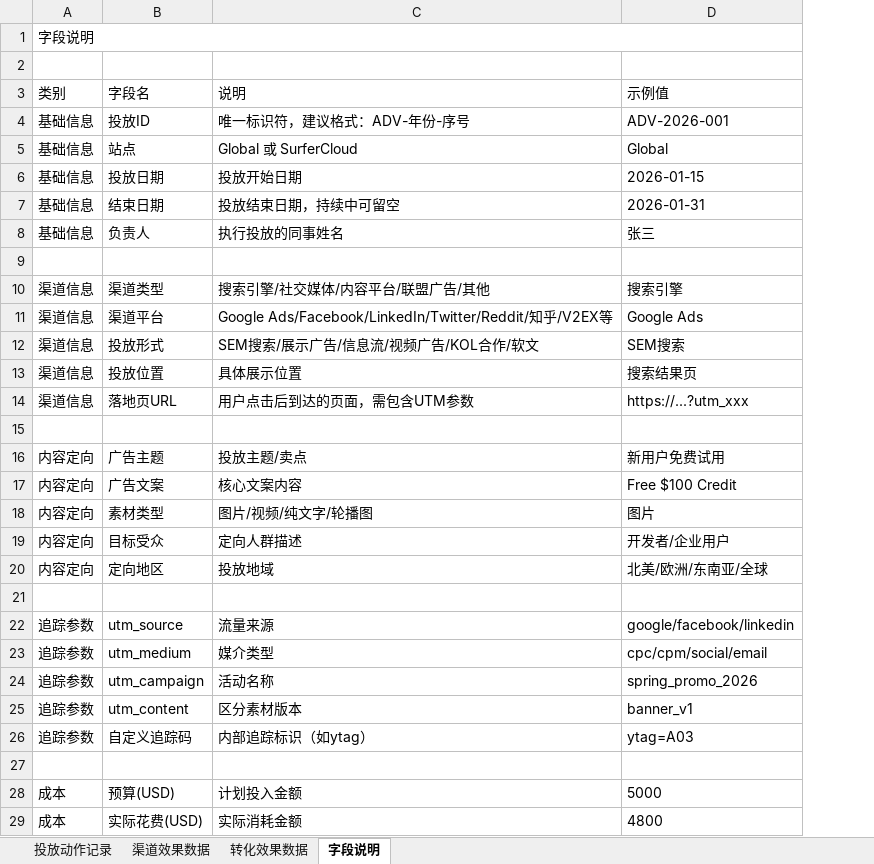
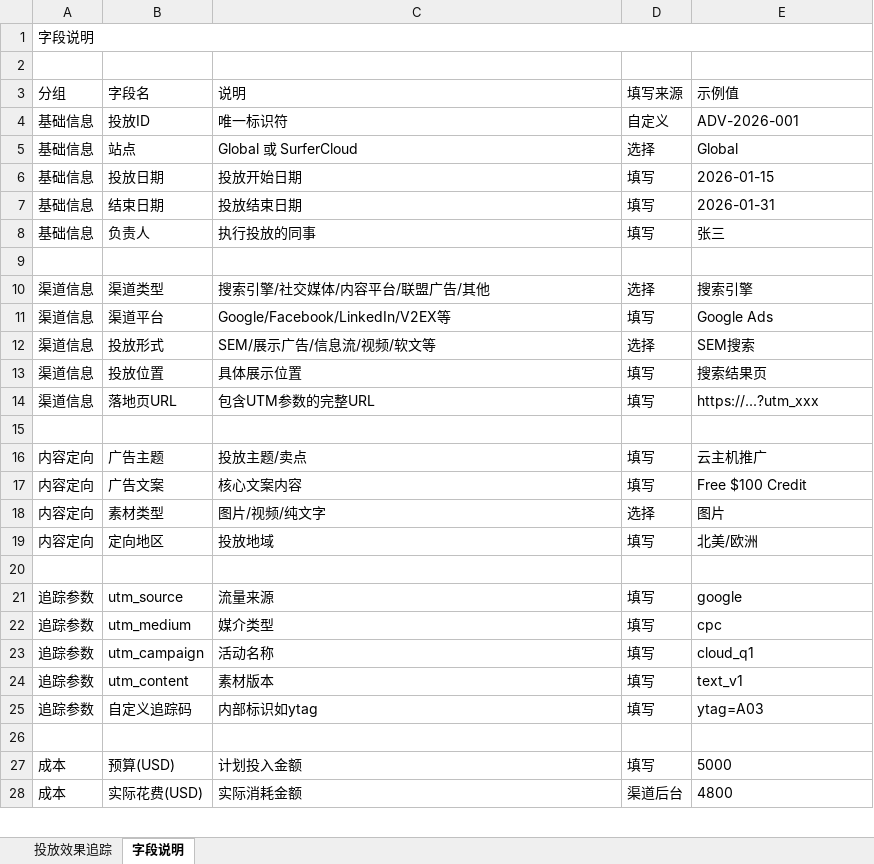
Before and after one commit to lgjjennie-ship-it/lgjjennie-ship-it.github.io, an Excel workbook: global/投放效果追踪模板.xlsx, sheet 字段说明, drawn as a sheet; only a part is shown; values as stored, in another font and other column widths than the file's, no borders; removed rows and columns are numbered as before the commit, all else as after; the diff covers the shown part only; the diff names each change by its address in the sheet, - before the commit and + after, or states it on an @@ line.

Commit message:
Update template: merge all data into single sheet

```diff
--- a/global/投放效果追踪模板.xlsx (sheet 字段说明)
+++ b/global/投放效果追踪模板.xlsx (sheet 字段说明)
-sheet tab: 投放动作记录
+sheet tab: 投放效果追踪
-sheet tab: 渠道效果数据
-sheet tab: 转化效果数据
+column D (填写来源), rows 4-28: 自定义 | 选择 | 填写 | 填写 | 填写 |  | 选择 | 填写 | 选择 | 填写 | 填写 |  | 填写 | 填写 | 选择 | 填写 |  | 填写 | 填写 | 填写 | 填写 | 填写 |  | 填写 | 渠道后台
-A3: 类别
+A3: 分组
-C4 (说明): 唯一标识符，建议格式：ADV-年份-序号
+C4 (说明): 唯一标识符
-C7 (说明): 投放结束日期，持续中可留空
+C7 (说明): 投放结束日期
-C8 (说明): 执行投放的同事姓名
+C8 (说明): 执行投放的同事
-C11 (说明): Google Ads/Facebook/LinkedIn/Twitter/Reddit/知乎/V2EX等
+C11 (说明): Google/Facebook/LinkedIn/V2EX等
-C12 (说明): SEM搜索/展示广告/信息流/视频广告/KOL合作/软文
+C12 (说明): SEM/展示广告/信息流/视频/软文等
-C14 (说明): 用户点击后到达的页面，需包含UTM参数
+C14 (说明): 包含UTM参数的完整URL
-E16 (示例值): 新用户免费试用
+E16 (示例值): 云主机推广
-C18 (说明): 图片/视频/纯文字/轮播图
+C18 (说明): 图片/视频/纯文字
-row 19: 内容定向 | 目标受众 | 定向人群描述 | 开发者/企业用户
-E19 (示例值): 北美/欧洲/东南亚/全球
+E19 (示例值): 北美/欧洲
-E21 (示例值): google/facebook/linkedin
+E21 (示例值): google
-E22 (示例值): cpc/cpm/social/email
+E22 (示例值): cpc
-E23 (示例值): spring_promo_2026
+E23 (示例值): cloud_q1
-C24 (说明): 区分素材版本
+C24 (说明): 素材版本
-E24 (示例值): banner_v1
+E24 (示例值): text_v1
-C25 (说明): 内部追踪标识（如ytag）
+C25 (说明): 内部标识如ytag
```
Also changed, not shown: 12 added rows, 1 removed row and 15 edited cells elsewhere in this sheet, sheet 投放效果追踪.
